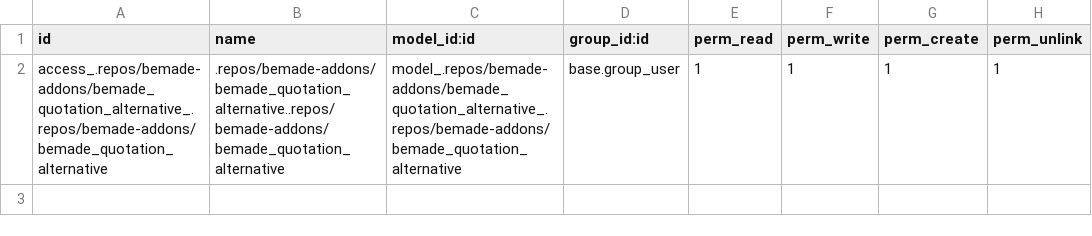
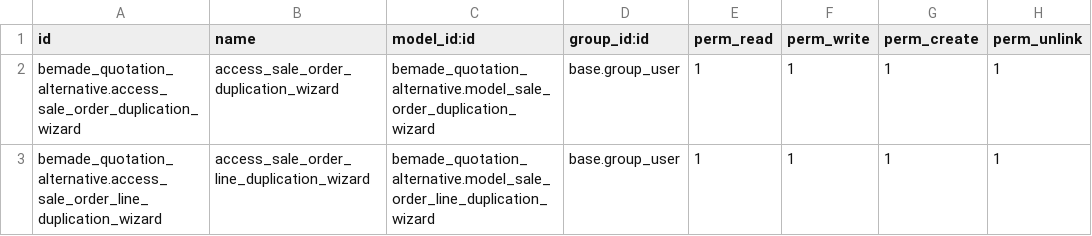
Before and after one commit to Bemade/bemade-addons, a CSV file: bemade_quotation_alternative/security/ir.model.access.csv, drawn as a sheet.

```diff
--- a/bemade_quotation_alternative/security/ir.model.access.csv
+++ b/bemade_quotation_alternative/security/ir.model.access.csv
@@ -1,2 +1,3 @@
 id,name,model_id:id,group_id:id,perm_read,perm_write,perm_create,perm_unlink
-access_.repos/bemade-addons/bemade_quotation_alternative_.repos/bemade-addons/bemade_quotation_alternative,.repos/bemade-addons/bemade_quotation_alternative..repos/bemade-addons/bemade_quotation_alternative,model_.repos/bemade-addons/bemade_quotation_alternative_.repos/bemade-addons/bemade_quotation_alternative,base.group_user,1,1,1,1
+bemade_quotation_alternative.access_sale_order_duplication_wizard,access_sale_order_duplication_wizard,bemade_quotation_alternative.model_sale_order_duplication_wizard,base.group_user,1,1,1,1
+bemade_quotation_alternative.access_sale_order_line_duplication_wizard,access_sale_order_line_duplication_wizard,bemade_quotation_alternative.model_sale_order_line_duplication_wizard,base.group_user,1,1,1,1
```
Also changed, not shown: 16 other files.
